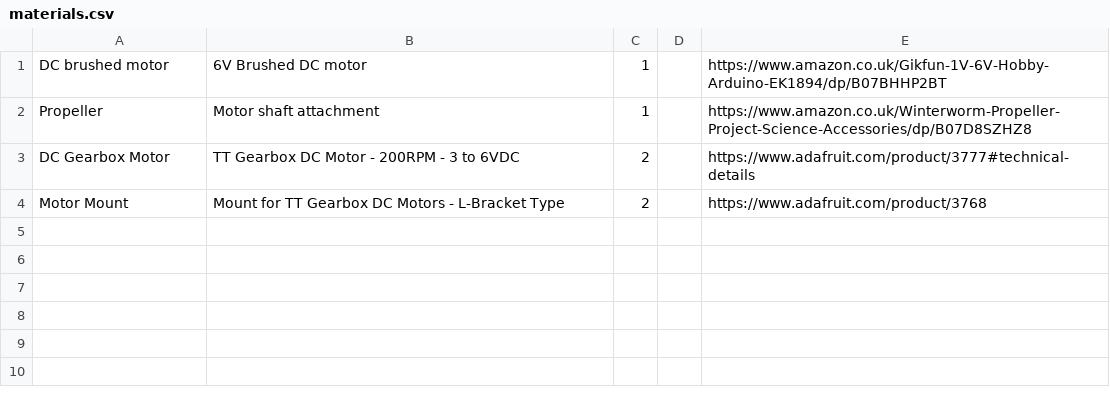
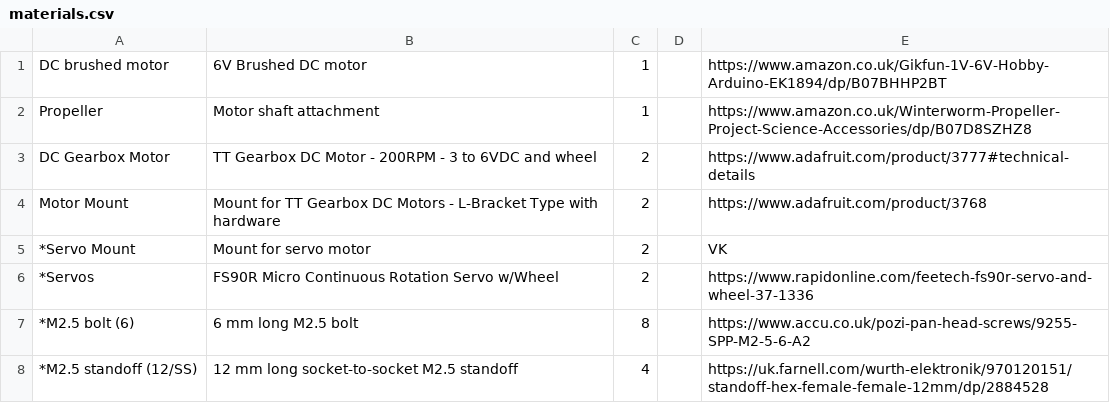
Before and after one commit to NoBlackBoxes/BlackBoxes, a CSV file: motors/materials.csv, drawn as a sheet.

```diff
--- a/motors/materials.csv
+++ b/motors/materials.csv
@@ -2,3 +2,7 @@ DC brushed motor,6V Brushed DC motor,1,,https://www.amazon.co.uk/Gikfun-1V-6V-Ho
 Propeller,Motor shaft attachment,1,,https://www.amazon.co.uk/Winterworm-Propeller-Project-Science-Accessories/dp/B07D8SZHZ8
-DC Gearbox Motor,TT Gearbox DC Motor - 200RPM - 3 to 6VDC,2,,https://www.adafruit.com/product/3777#technical-details
-Motor Mount,Mount for TT Gearbox DC Motors - L-Bracket Type,2,,https://www.adafruit.com/product/3768
+DC Gearbox Motor,TT Gearbox DC Motor - 200RPM - 3 to 6VDC and wheel,2,,https://www.adafruit.com/product/3777#technical-details
+Motor Mount,Mount for TT Gearbox DC Motors - L-Bracket Type with hardware,2,,https://www.adafruit.com/product/3768
+*Servo Mount,Mount for servo motor,2,,VK
+*Servos,FS90R Micro Continuous Rotation Servo w/Wheel,2,,https://www.rapidonline.com/feetech-fs90r-servo-and-wheel-37-1336
+*M2.5 bolt (6),6 mm long M2.5 bolt,8,,https://www.accu.co.uk/pozi-pan-head-screws/9255-SPP-M2-5-6-A2
+*M2.5 standoff (12/SS),12 mm long socket-to-socket M2.5 standoff,4,,https://uk.farnell.com/wurth-elektronik/970120151/standoff-hex-female-female-12mm/dp/2884528
```
Also changed, not shown: 1 other file.
